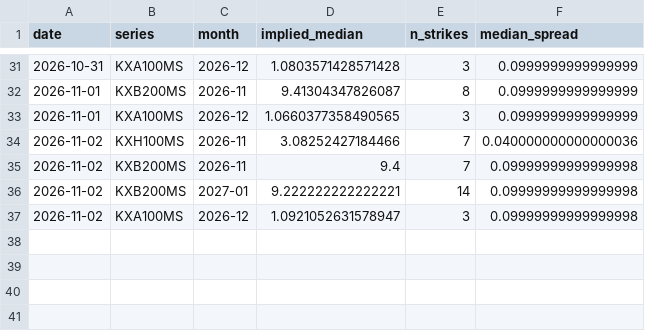
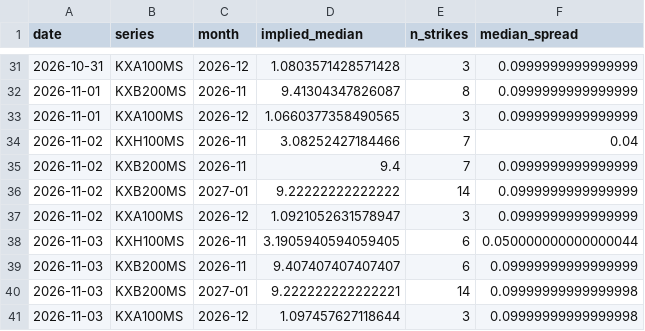
Before and after one commit to jwilliamross/compute-curve, a CSV file: reports/kalshi/implied_curve.csv, drawn as a sheet; only a part is shown, gaps mark what is left out.

```diff
--- a/reports/kalshi/implied_curve.csv
+++ b/reports/kalshi/implied_curve.csv
@@ -33,5 +33,9 @@ date,series,month,implied_median,n_strikes,median_spread
 2026-11-01,KXA100MS,2026-12,1.0660377358490565,3,0.0999999999999999
-2026-11-02,KXH100MS,2026-11,3.08252427184466,7,0.040000000000000036
-2026-11-02,KXB200MS,2026-11,9.4,7,0.09999999999999998
-2026-11-02,KXB200MS,2027-01,9.222222222222221,14,0.09999999999999998
-2026-11-02,KXA100MS,2026-12,1.0921052631578947,3,0.09999999999999998
+2026-11-02,KXH100MS,2026-11,3.08252427184466,7,0.04
+2026-11-02,KXB200MS,2026-11,9.4,7,0.0999999999999999
+2026-11-02,KXB200MS,2027-01,9.22222222222222,14,0.0999999999999999
+2026-11-02,KXA100MS,2026-12,1.0921052631578947,3,0.0999999999999999
+2026-11-03,KXH100MS,2026-11,3.1905940594059405,6,0.050000000000000044
+2026-11-03,KXB200MS,2026-11,9.407407407407407,6,0.09999999999999999
+2026-11-03,KXB200MS,2027-01,9.222222222222221,14,0.09999999999999998
+2026-11-03,KXA100MS,2026-12,1.097457627118644,3,0.09999999999999998
```
Also changed, not shown: reports/claim4/predictions.csv, reports/claim4/signals.csv, 38 other files.
